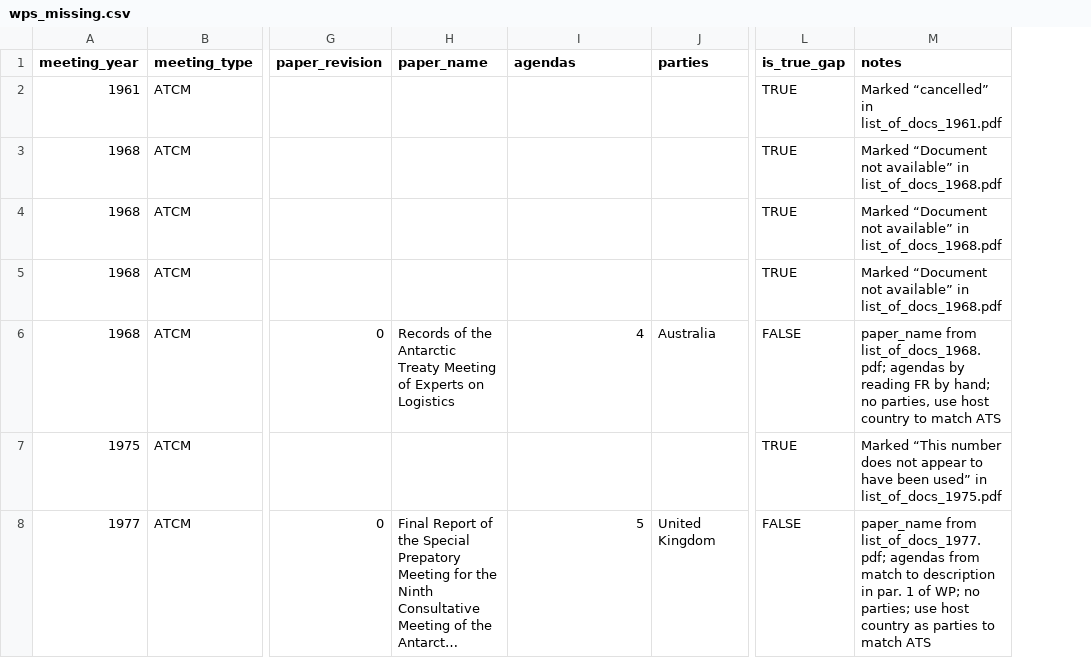
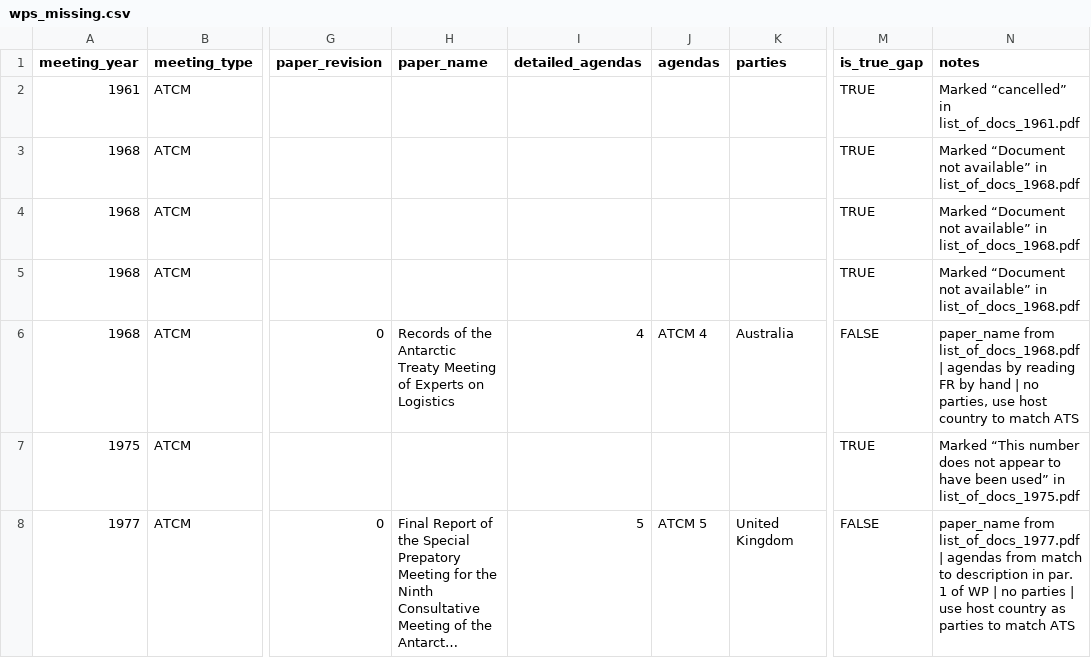
Before and after one commit to nadiahpk/antarctic-treaty-system-investigation, a CSV file: data_raw/wps_missing_from_ats/wps_missing.csv, drawn as a sheet; only a part is shown, gaps mark what is left out; long unchanged cells end in …; addresses are those after the commit; the diff covers the shown part only; the diff names each change by its address in the sheet, - before the commit and + after, or states it on an @@ line.

Commit message:
make agendas column matching ATS convention

```diff
--- a/data_raw/wps_missing_from_ats/wps_missing.csv
+++ b/data_raw/wps_missing_from_ats/wps_missing.csv
+column J (agendas), rows 6-8: ATCM 4 |  | ATCM 5
-I1: agendas
+I1: detailed_agendas
-N6 (notes): paper_name from list_of_docs_1968.pdf; agendas by reading FR by hand; no parties,…
+N6 (notes): paper_name from list_of_docs_1968.pdf | agendas by reading FR by hand | no parties,…
-N8 (notes): paper_name from list_of_docs_1977.pdf; agendas from match to description in par. 1 of WP; no parties; use host…
+N8 (notes): paper_name from list_of_docs_1977.pdf | agendas from match to description in par. 1 of WP | no parties | use host…
```
Also changed, not shown: 55 edited cells elsewhere in this file, 2 other files.
